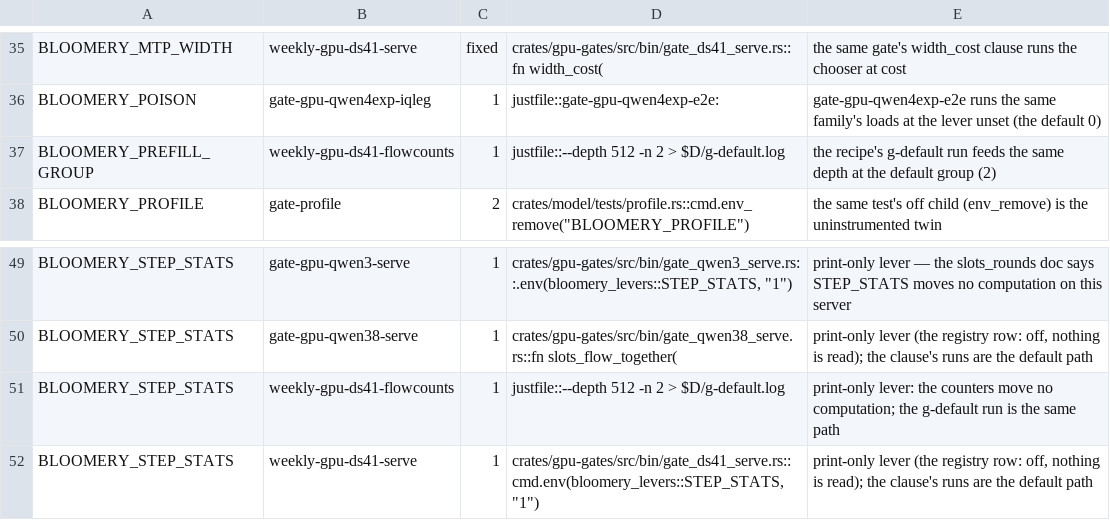
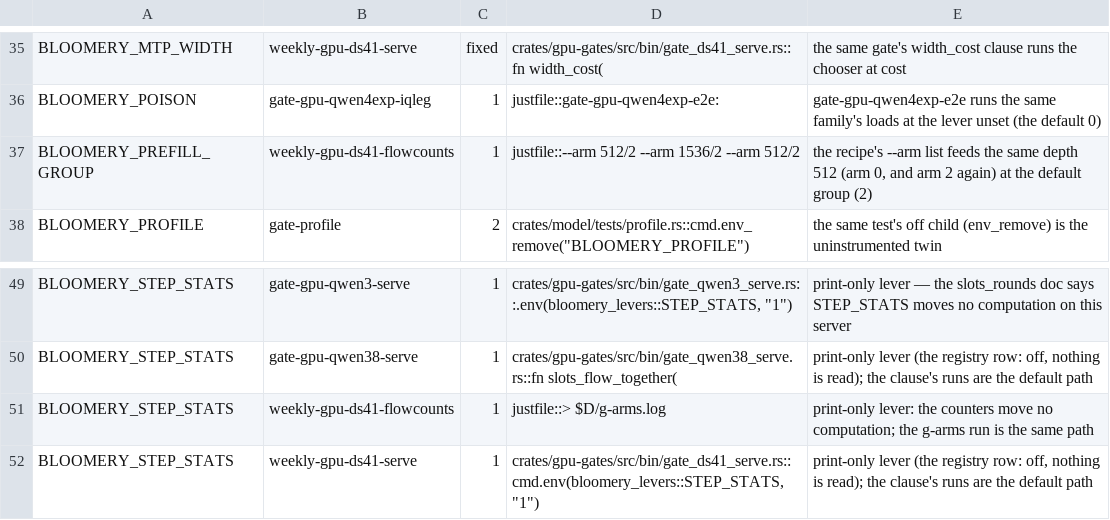
Before and after one commit to midagedev/bloomery, a TSV file: tools/defaults-twins.tsv, drawn as a sheet; only a part is shown, gaps mark what is left out.

```diff
--- a/tools/defaults-twins.tsv
+++ b/tools/defaults-twins.tsv
@@ -36,3 +36,3 @@ BLOOMERY_MTP_WIDTH	weekly-gpu-ds41-serve	fixed	crates/gpu-gates/src/bin/gate_ds4
 BLOOMERY_POISON	gate-gpu-qwen4exp-iqleg	1	justfile::gate-gpu-qwen4exp-e2e:	gate-gpu-qwen4exp-e2e runs the same family's loads at the lever unset (the default 0)
-BLOOMERY_PREFILL_GROUP	weekly-gpu-ds41-flowcounts	1	justfile::--depth 512 -n 2 > $D/g-default.log	the recipe's g-default run feeds the same depth at the default group (2)
+BLOOMERY_PREFILL_GROUP	weekly-gpu-ds41-flowcounts	1	justfile::--arm 512/2 --arm 1536/2 --arm 512/2	the recipe's --arm list feeds the same depth 512 (arm 0, and arm 2 again) at the default group (2)
 BLOOMERY_PROFILE	gate-profile	2	crates/model/tests/profile.rs::cmd.env_remove("BLOOMERY_PROFILE")	the same test's off child (env_remove) is the uninstrumented twin
@@ -50,3 +50,3 @@ BLOOMERY_STEP_STATS	gate-gpu-qwen3-serve	1	crates/gpu-gates/src/bin/gate_qwen3_s
 BLOOMERY_STEP_STATS	gate-gpu-qwen38-serve	1	crates/gpu-gates/src/bin/gate_qwen38_serve.rs::fn slots_flow_together(	print-only lever (the registry row: off, nothing is read); the clause's runs are the default path
-BLOOMERY_STEP_STATS	weekly-gpu-ds41-flowcounts	1	justfile::--depth 512 -n 2 > $D/g-default.log	print-only lever: the counters move no computation; the g-default run is the same path
+BLOOMERY_STEP_STATS	weekly-gpu-ds41-flowcounts	1	justfile::> $D/g-arms.log	print-only lever: the counters move no computation; the g-arms run is the same path
 BLOOMERY_STEP_STATS	weekly-gpu-ds41-serve	1	crates/gpu-gates/src/bin/gate_ds41_serve.rs::cmd.env(bloomery_levers::STEP_STATS, "1")	print-only lever (the registry row: off, nothing is read); the clause's runs are the default path
```
Also changed, not shown: 6 other files.
